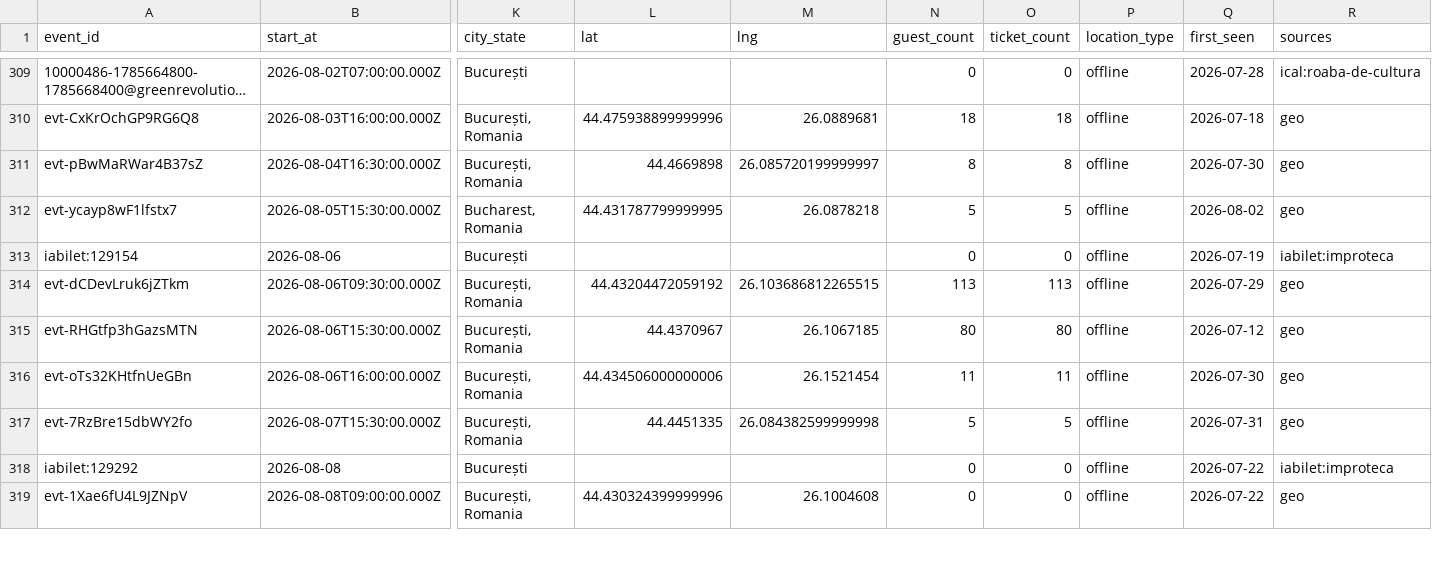
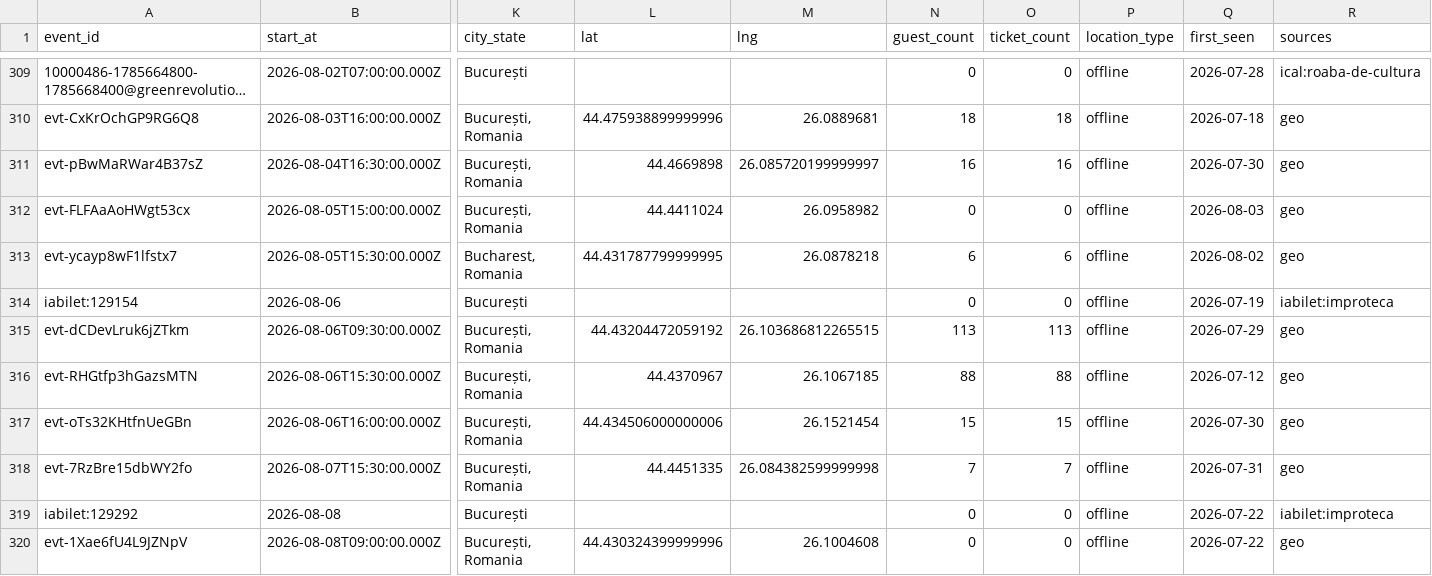
Before and after one commit to FlorinPopaCodes/bucharest-meetup-tracker, a CSV file: data/events.csv, drawn as a sheet; only a part is shown, gaps mark what is left out; long unchanged cells end in …; addresses are those after the commit; rows hold the shown columns only; the diff covers the shown part only; the diff names each change by its address in the sheet, - before the commit and + after, or states it on an @@ line.

```diff
--- a/data/events.csv
+++ b/data/events.csv
-N311 (guest_count): 8
+N311 (guest_count): 16
-O311 (ticket_count): 8
+O311 (ticket_count): 16
+row 312: evt-FLFAaAoHWgt53cx | 2026-08-05T15:00:00.000Z | București, Romania | 44.4411024 | 26.0958982 | 0 | 0 | offline | 2026-08-03 | geo
-N313 (guest_count): 5
+N313 (guest_count): 6
-O313 (ticket_count): 5
+O313 (ticket_count): 6
-N316 (guest_count): 80
+N316 (guest_count): 88
-O316 (ticket_count): 80
+O316 (ticket_count): 88
-N317 (guest_count): 11
+N317 (guest_count): 15
-O317 (ticket_count): 11
+O317 (ticket_count): 15
-N318 (guest_count): 5
+N318 (guest_count): 7
-O318 (ticket_count): 5
+O318 (ticket_count): 7
```
Also changed, not shown: 3 added rows and 13 edited cells elsewhere in this file, 4 other files.
